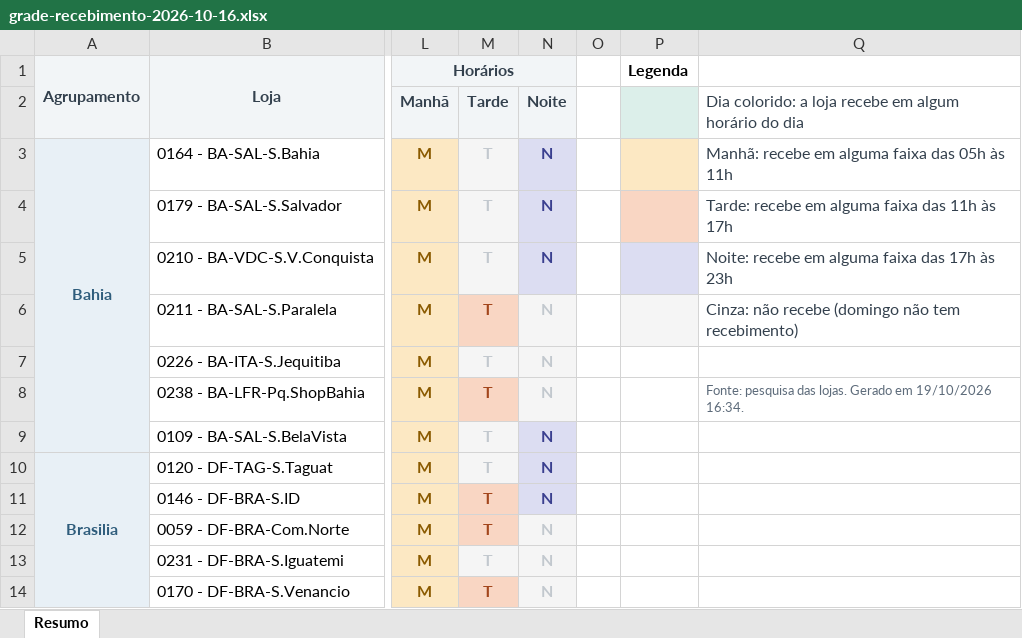
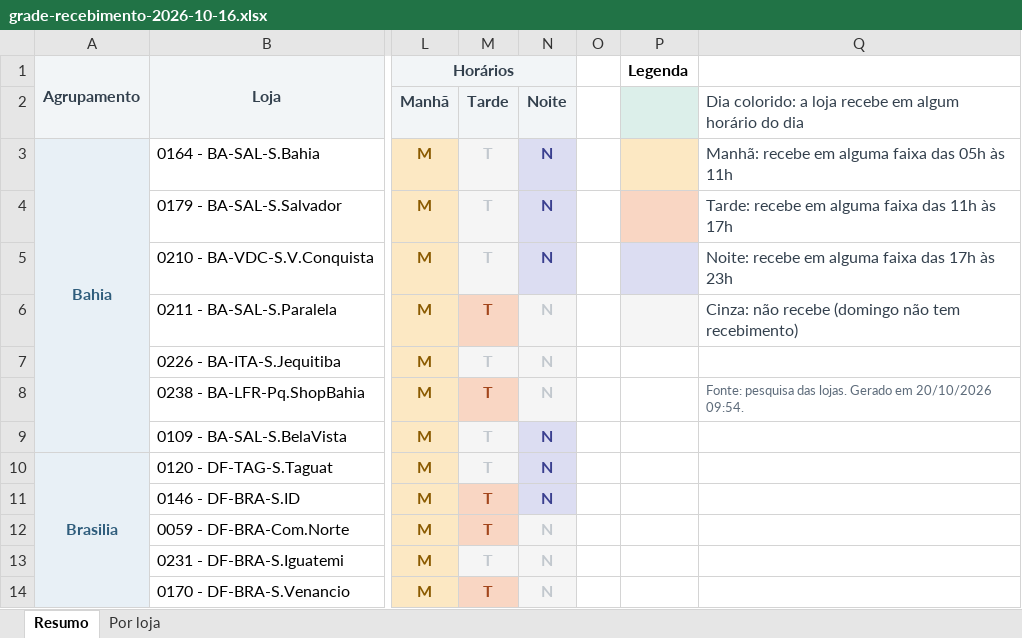
Before and after one commit to icebehrg-jpg/pesquisa-recebimento-lojas-sp-spo, an Excel workbook: grade-recebimento-2026-10-16.xlsx, sheet Resumo, drawn as a sheet; only a part is shown, gaps mark what is left out; values as stored, in another font and other column widths than the file's, no borders; the diff names each change by its address in the sheet, - before the commit and + after, or states it on an @@ line.

```diff
--- a/grade-recebimento-2026-10-16.xlsx (sheet Resumo)
+++ b/grade-recebimento-2026-10-16.xlsx (sheet Resumo)
+sheet tab: Por loja
-Q8: …Gerado em 19/10/2026 16:34.
+Q8: …Gerado em 20/10/2026 09:54.
```
Also changed, not shown: 2 other files.
